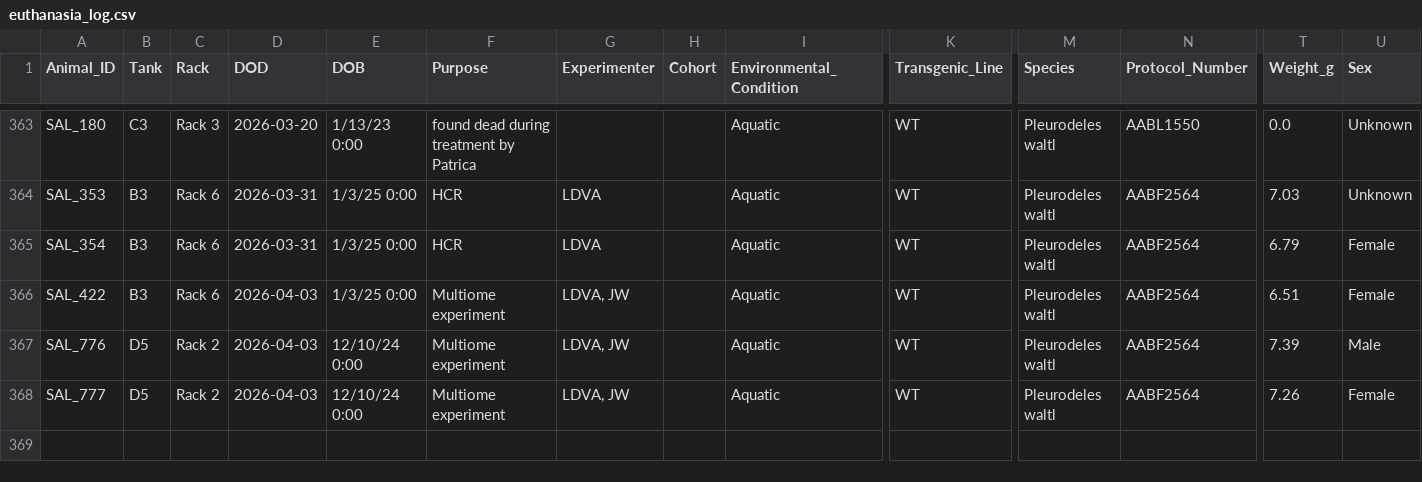
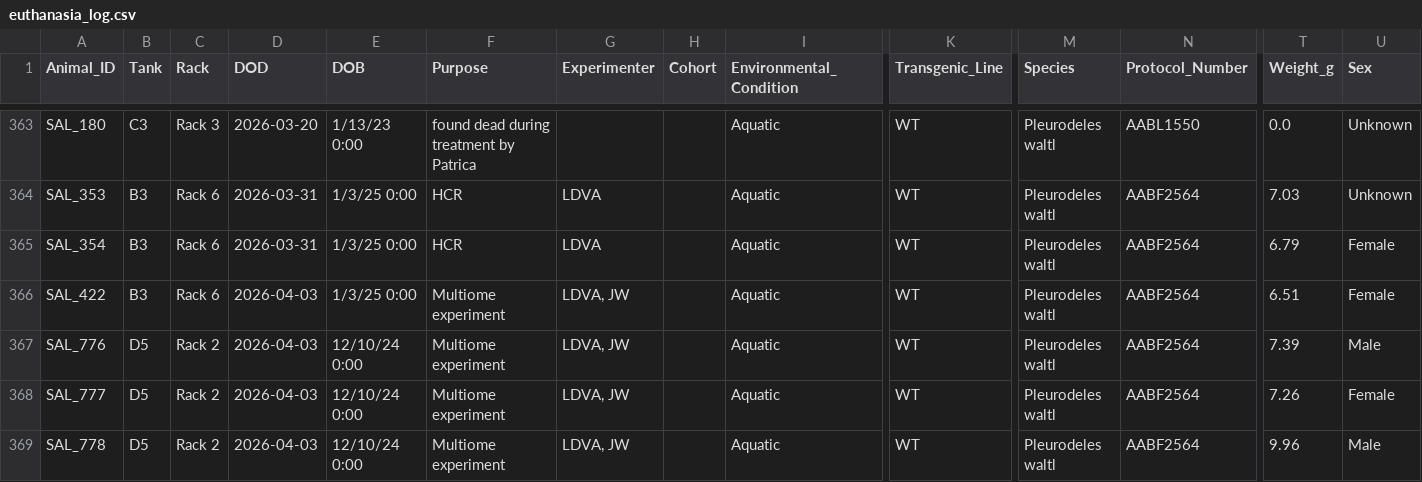
Before and after one commit to jamiewoych/pleuro-parser, a CSV file: euthanasia_log.csv, drawn as a sheet; only a part is shown, gaps mark what is left out; rows hold the shown columns only; the diff names each change by its address in the sheet, - before the commit and + after, or states it on an @@ line.

```diff
--- a/euthanasia_log.csv
+++ b/euthanasia_log.csv
+row 369: SAL_778 | D5 | Rack 2 | 2026-04-03 | 12/10/24 0:00 | Multiome experiment | LDVA, JW |  | Aquatic | WT | Pleurodeles waltl | AABF2564 | 9.96 | Male
```
Also changed, not shown: 1 other file.
